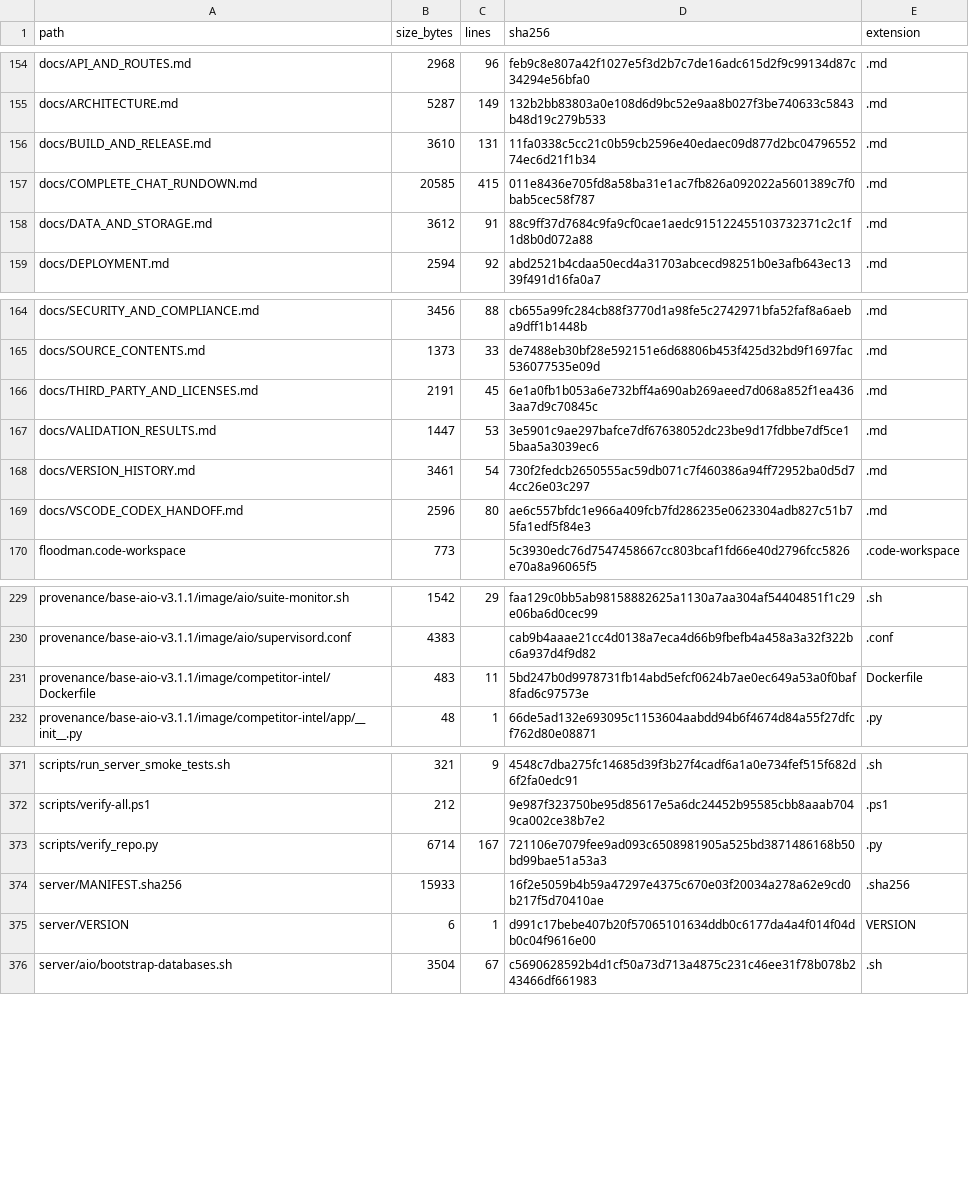
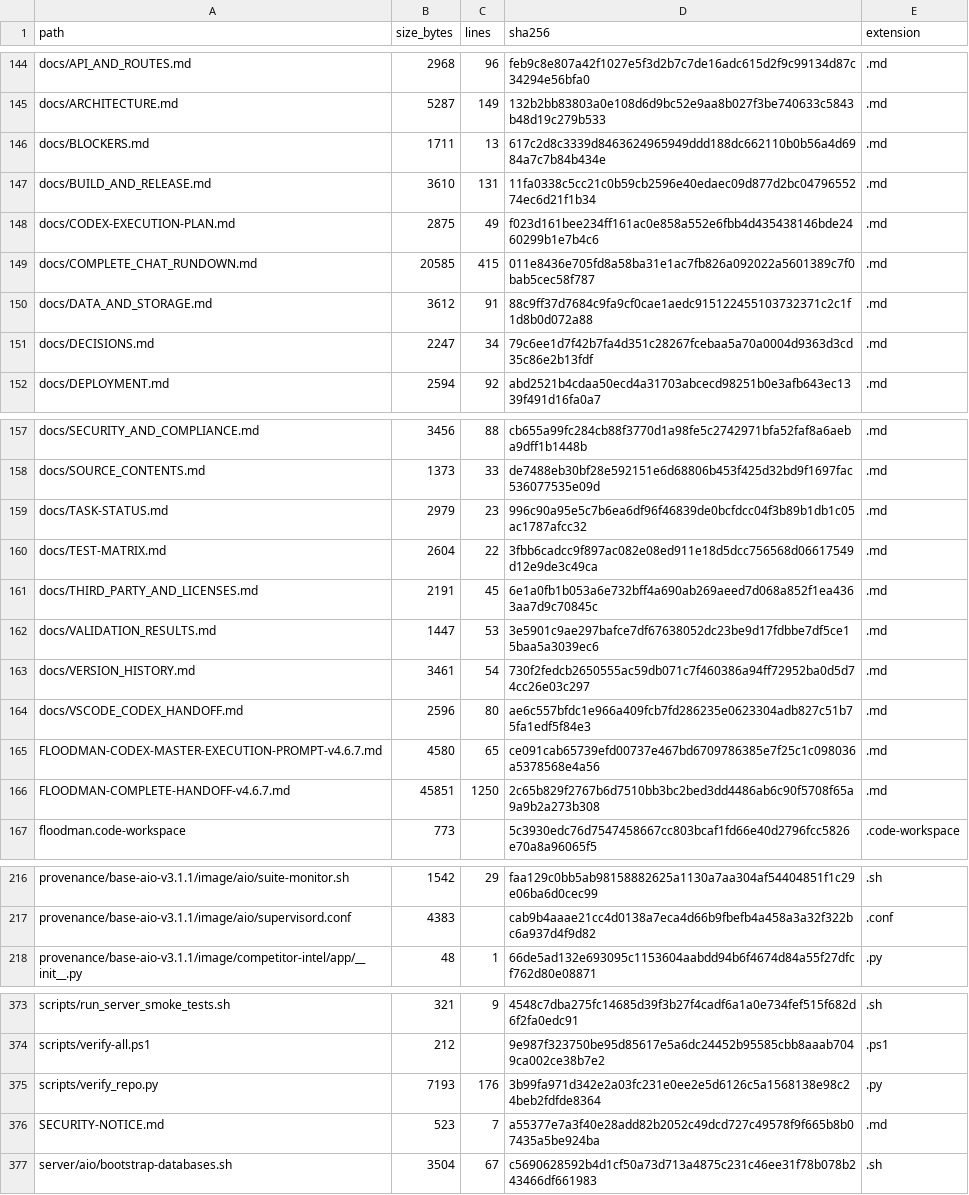
Before and after one commit to TheNINJALLO/floodman-business-suite-aio, a CSV file: docs/generated/SOURCE_MANIFEST.csv, drawn as a sheet; only a part is shown, gaps mark what is left out; the diff covers the shown part only.

```diff
--- a/docs/generated/SOURCE_MANIFEST.csv
+++ b/docs/generated/SOURCE_MANIFEST.csv
@@ -155,5 +145,8 @@ docs/API_AND_ROUTES.md,2968,96,feb9c8e807a42f1027e5f3d2b7c7de16adc615d2f9c99134d
 docs/ARCHITECTURE.md,5287,149,132b2bb83803a0e108d6d9bc52e9aa8b027f3be740633c5843b48d19c279b533,.md
+docs/BLOCKERS.md,1711,13,617c2d8c3339d8463624965949ddd188dc662110b0b56a4d6984a7c7b84b434e,.md
 docs/BUILD_AND_RELEASE.md,3610,131,11fa0338c5cc21c0b59cb2596e40edaec09d877d2bc0479655274ec6d21f1b34,.md
+docs/CODEX-EXECUTION-PLAN.md,2875,49,f023d161bee234ff161ac0e858a552e6fbb4d435438146bde2460299b1e7b4c6,.md
 docs/COMPLETE_CHAT_RUNDOWN.md,20585,415,011e8436e705fd8a58ba31e1ac7fb826a092022a5601389c7f0bab5cec58f787,.md
 docs/DATA_AND_STORAGE.md,3612,91,88c9ff37d7684c9fa9cf0cae1aedc915122455103732371c2c1f1d8b0d072a88,.md
+docs/DECISIONS.md,2247,34,79c6ee1d7f42b7fa4d351c28267fcebaa5a70a0004d9363d3cd35c86e2b13fdf,.md
 docs/DEPLOYMENT.md,2594,92,abd2521b4cdaa50ecd4a31703abcecd98251b0e3afb643ec1339f491d16fa0a7,.md
@@ -165,2 +158,4 @@ docs/SECURITY_AND_COMPLIANCE.md,3456,88,cb655a99fc284cb88f3770d1a98fe5c2742971bf
 docs/SOURCE_CONTENTS.md,1373,33,de7488eb30bf28e592151e6d68806b453f425d32bd9f1697fac536077535e09d,.md
+docs/TASK-STATUS.md,2979,23,996c90a95e5c7b6ea6df96f46839de0bcfdcc04f3b89b1db1c05ac1787afcc32,.md
+docs/TEST-MATRIX.md,2604,22,3fbb6cadcc9f897ac082e08ed911e18d5dcc756568d06617549d12e9de3c49ca,.md
 docs/THIRD_PARTY_AND_LICENSES.md,2191,45,6e1a0fb1b053a6e732bff4a690ab269aeed7d068a852f1ea4363aa7d9c70845c,.md
@@ -169,2 +164,4 @@ docs/VERSION_HISTORY.md,3461,54,730f2fedcb2650555ac59db071c7f460386a94ff72952ba0
 docs/VSCODE_CODEX_HANDOFF.md,2596,80,ae6c557bfdc1e966a409fcb7fd286235e0623304adb827c51b75fa1edf5f84e3,.md
+FLOODMAN-CODEX-MASTER-EXECUTION-PROMPT-v4.6.7.md,4580,65,ce091cab65739efd00737e467bd6709786385e7f25c1c098036a5378568e4a56,.md
+FLOODMAN-COMPLETE-HANDOFF-v4.6.7.md,45851,1250,2c65b829f2767b6d7510bb3bc2bed3dd4486ab6c90f5708f65a9a9b2a273b308,.md
 floodman.code-workspace,773,,5c3930edc76d7547458667cc803bcaf1fd66e40d2796fcc5826e70a8a96065f5,.code-workspace
@@ -230,3 +217,2 @@ provenance/base-aio-v3.1.1/image/aio/suite-monitor.sh,1542,29,faa129c0bb5ab98158
 provenance/base-aio-v3.1.1/image/aio/supervisord.conf,4383,,cab9b4aaae21cc4d0138a7eca4d66b9fbefb4a458a3a32f322bc6a937d4f9d82,.conf
-provenance/base-aio-v3.1.1/image/competitor-intel/Dockerfile,483,11,5bd247b0d9978731fb14abd5efcf0624b7ae0ec649a53a0f0baf8fad6c97573e,Dockerfile
 provenance/base-aio-v3.1.1/image/competitor-intel/app/__init__.py,48,1,66de5ad132e693095c1153604aabdd94b6f4674d84a55f27dfcf762d80e08871,.py
@@ -372,5 +374,4 @@ scripts/run_server_smoke_tests.sh,321,9,4548c7dba275fc14685d39f3b27f4cadf6a1a0e7
 scripts/verify-all.ps1,212,,9e987f323750be95d85617e5a6dc24452b95585cbb8aaab7049ca002ce38b7e2,.ps1
-scripts/verify_repo.py,6714,167,721106e7079fee9ad093c6508981905a525bd3871486168b50bd99bae51a53a3,.py
-server/MANIFEST.sha256,15933,,16f2e5059b4b59a47297e4375c670e03f20034a278a62e9cd0b217f5d70410ae,.sha256
-server/VERSION,6,1,d991c17bebe407b20f57065101634ddb0c6177da4a4f014f04db0c04f9616e00,VERSION
+scripts/verify_repo.py,7193,176,3b99fa971d342e2a03fc231e0ee2e5d6126c5a1568138e98c24beb2fdfde8364,.py
+SECURITY-NOTICE.md,523,7,a55377e7a3f40e28add82b2052c49dcd727c49578f9f665b8b07435a5be924ba,.md
 server/aio/bootstrap-databases.sh,3504,67,c5690628592b4d1cf50a73d713a4875c231c46ee31f78b078b243466df661983,.sh
```
Also changed, not shown: 1 added row, 1 removed row and 45 moved rows elsewhere in this file, 9 other files.
